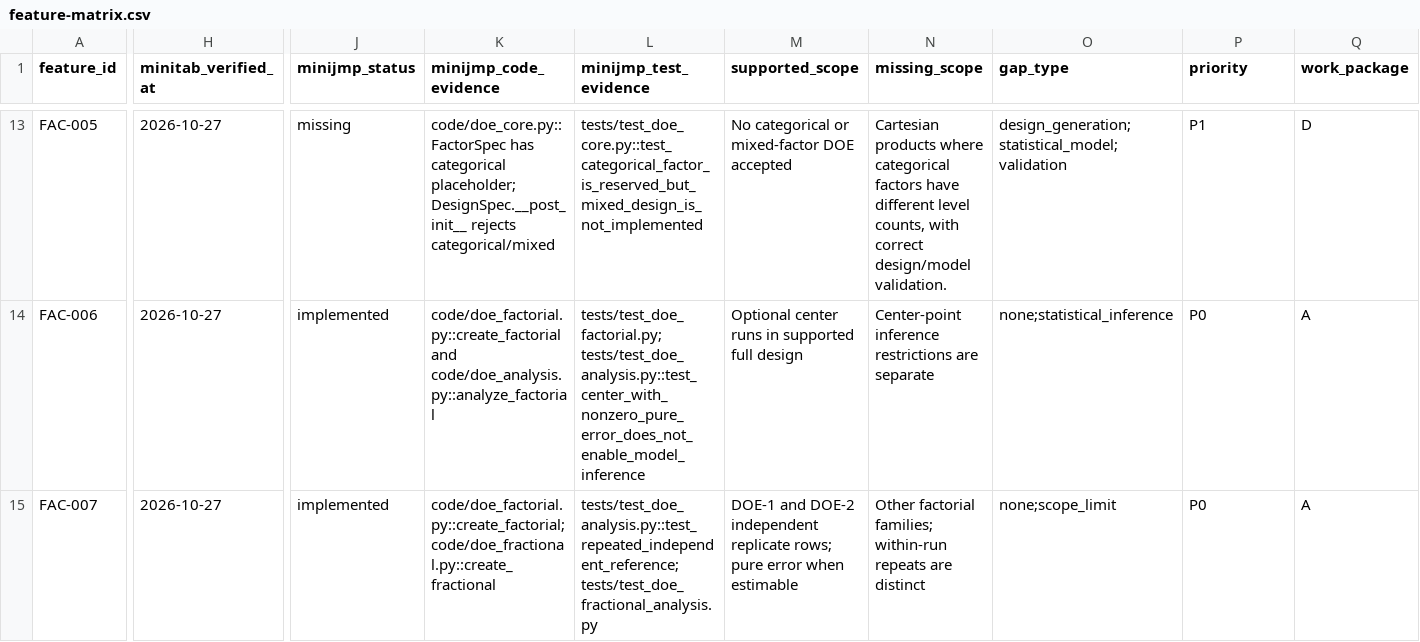
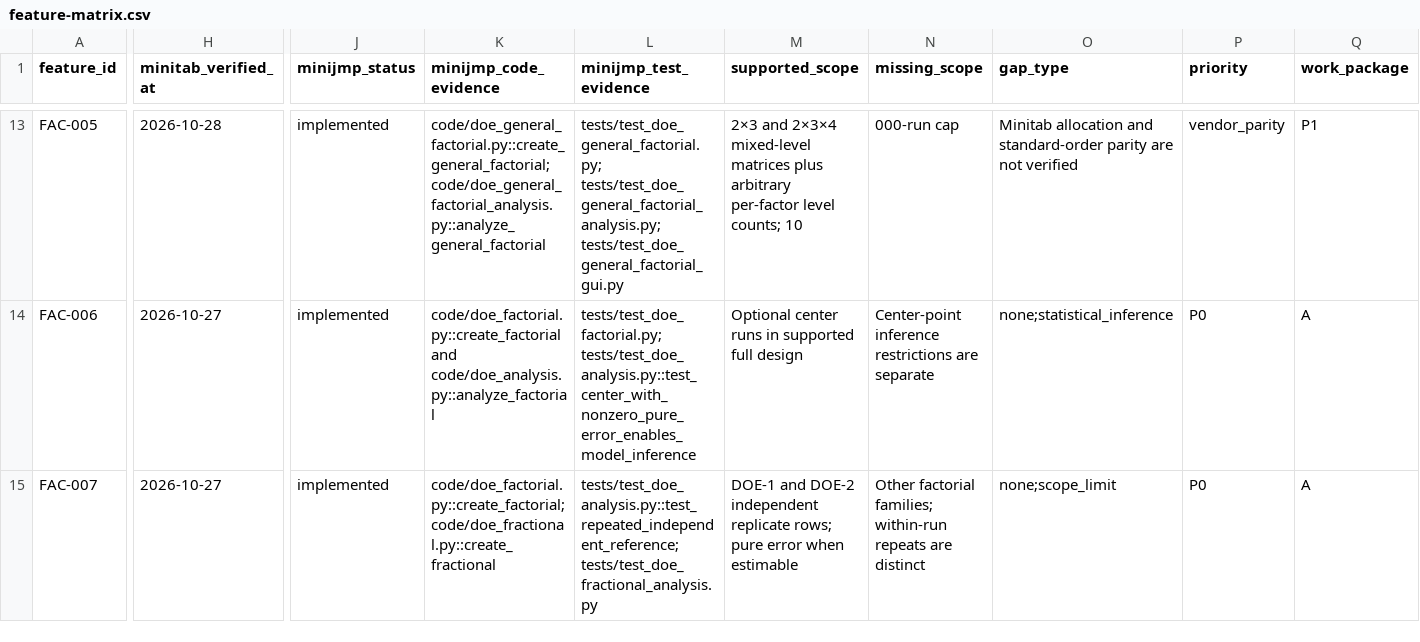
Before and after one commit to summeredge/Minijmp, a CSV file: docs/doe-minitab/feature-matrix.csv, drawn as a sheet; only a part is shown, gaps mark what is left out; the diff covers the shown part only; the diff names each change by its address in the sheet, - before the commit and + after, or states it on an @@ line.

Commit message:
Fix DOE blocked optimization and response surface analysis

```diff
--- a/docs/doe-minitab/feature-matrix.csv
+++ b/docs/doe-minitab/feature-matrix.csv
-H13 (minitab_verified_at): 2026-10-27
+H13 (minitab_verified_at): 2026-10-28
-J13 (minijmp_status): missing
+J13 (minijmp_status): implemented
-K13 (minijmp_code_evidence): code/doe_core.py::FactorSpec has categorical placeholder; DesignSpec.__post_init__ rejects categorical/mixed
+K13 (minijmp_code_evidence): code/doe_general_factorial.py::create_general_factorial; code/doe_general_factorial_analysis.py::analyze_general_factorial
-L13 (minijmp_test_evidence): tests/test_doe_core.py::test_categorical_factor_is_reserved_but_mixed_design_is_not_implemented
+L13 (minijmp_test_evidence): tests/test_doe_general_factorial.py; tests/test_doe_general_factorial_analysis.py; tests/test_doe_general_factorial_gui.py
-M13 (supported_scope): No categorical or mixed-factor DOE accepted
+M13 (supported_scope): 2×3 and 2×3×4 mixed-level matrices plus arbitrary per-factor level counts; 10
-N13 (missing_scope): Cartesian products where categorical factors have different level counts, with correct design/model validation.
+N13 (missing_scope): 000-run cap
-O13 (gap_type): design_generation;statistical_model;validation
+O13 (gap_type): Minitab allocation and standard-order parity are not verified
-P13 (priority): P1
+P13 (priority): vendor_parity
-Q13 (work_package): D
+Q13 (work_package): P1
-L14 (minijmp_test_evidence): tests/test_doe_factorial.py; tests/test_doe_analysis.py::test_center_with_nonzero_pure_error_does_not_enable_model_inference
+L14 (minijmp_test_evidence): tests/test_doe_factorial.py; tests/test_doe_analysis.py::test_center_with_nonzero_pure_error_enables_model_inference
```
Also changed, not shown: 89 edited cells elsewhere in this file, 54 other files.
